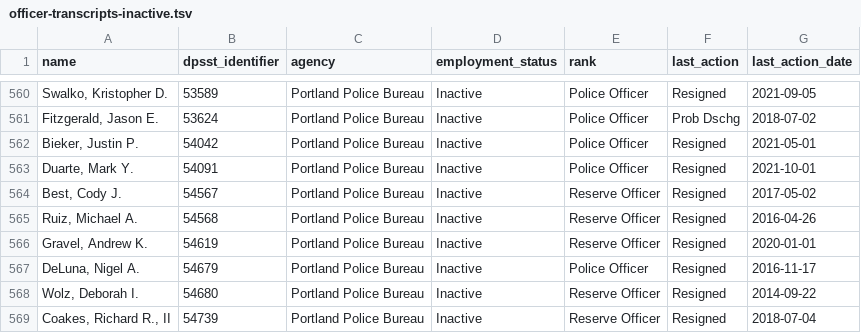
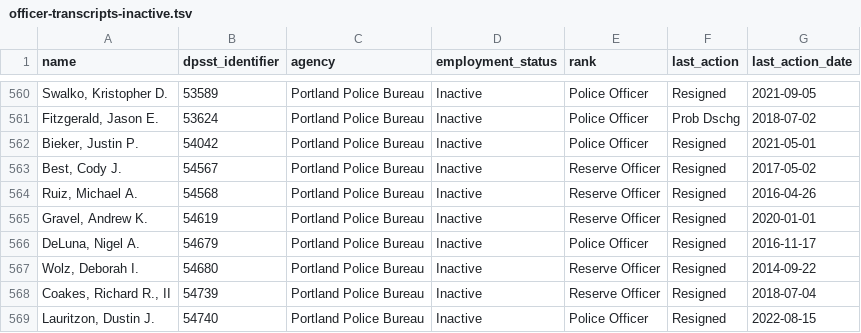
Before and after one commit to PDX-Police-Accountability/dpsst-data, a TSV file: officers/summary/officer-transcripts-inactive.tsv, drawn as a sheet; only a part is shown, gaps mark what is left out; the shorter side is filled out with more unchanged rows.

```diff
--- a/officers/summary/officer-transcripts-inactive.tsv
+++ b/officers/summary/officer-transcripts-inactive.tsv
@@ -562,3 +562,2 @@ Fitzgerald, Jason E.	53624	Portland Police Bureau	Inactive	Police Officer	Prob D
 Bieker, Justin P.	54042	Portland Police Bureau	Inactive	Police Officer	Resigned	2021-05-01
-Duarte, Mark Y.	54091	Portland Police Bureau	Inactive	Police Officer	Resigned	2021-10-01
 Best, Cody J.	54567	Portland Police Bureau	Inactive	Reserve Officer	Resigned	2017-05-02
```
Also changed, not shown: officers/summary/officer-transcripts-active.tsv, officers/summary/officer-transcripts.tsv, 33 other files.
